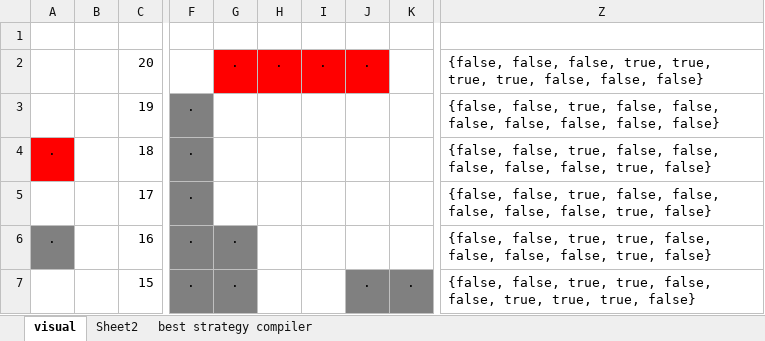
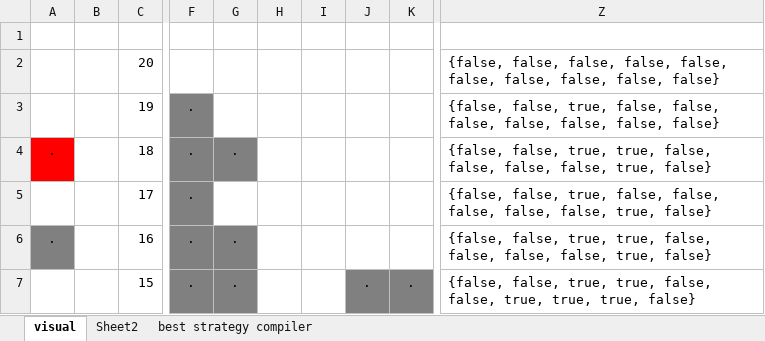
Before and after one commit to kezlya/opit2, an Excel workbook: analitics/tetris.xlsx, sheet visual, drawn as a sheet; only a part is shown, gaps mark what is left out; values as stored, in another font and other column widths than the file's, no borders; the diff covers the shown part only; the diff names each change by its address in the sheet, - before the commit and + after, or states it on an @@ line.

```diff
--- a/analitics/tetris.xlsx (sheet visual)
+++ b/analitics/tetris.xlsx (sheet visual)
-G2: .
+G2: (empty)
-G2:J2 fill: #FF0000
+G2:J2 fill: none
-H2: .
+H2: (empty)
-I2: .
+I2: (empty)
-J2: .
+J2: (empty)
-Z2: …false, false, true, true, true, true, false, false,…
+Z2: …false, false, false, false, false, false, false, false,…
-G4: (empty)
+G4: .
-G4 fill: none
+G4 fill: #808080
-Z4: …false, true, false, false, false,…
+Z4: …false, true, true, false, false,…
```
Also changed, not shown: 3 edited cells and cell formats elsewhere in this sheet, hidden cells, 4 other files.
